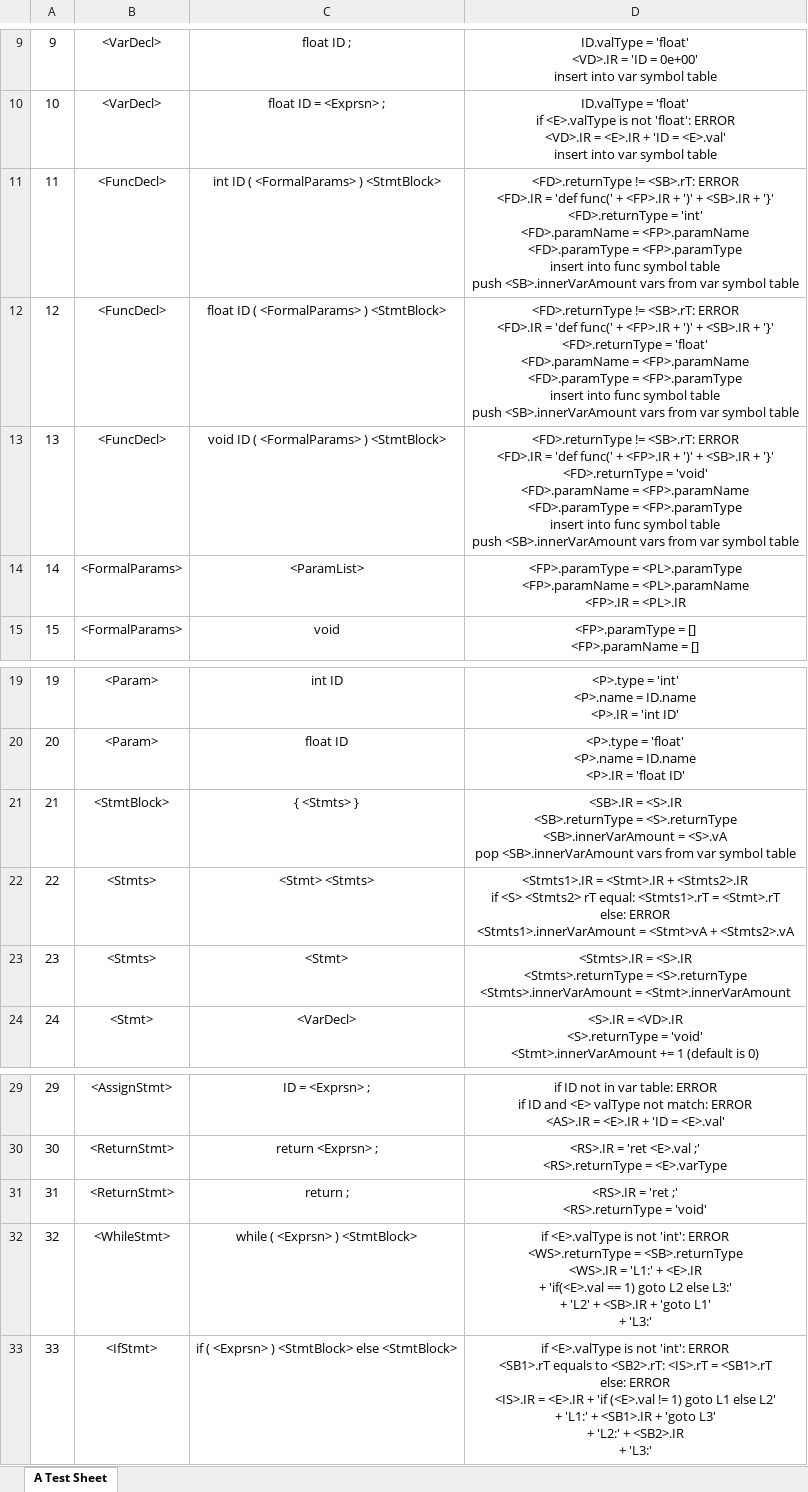
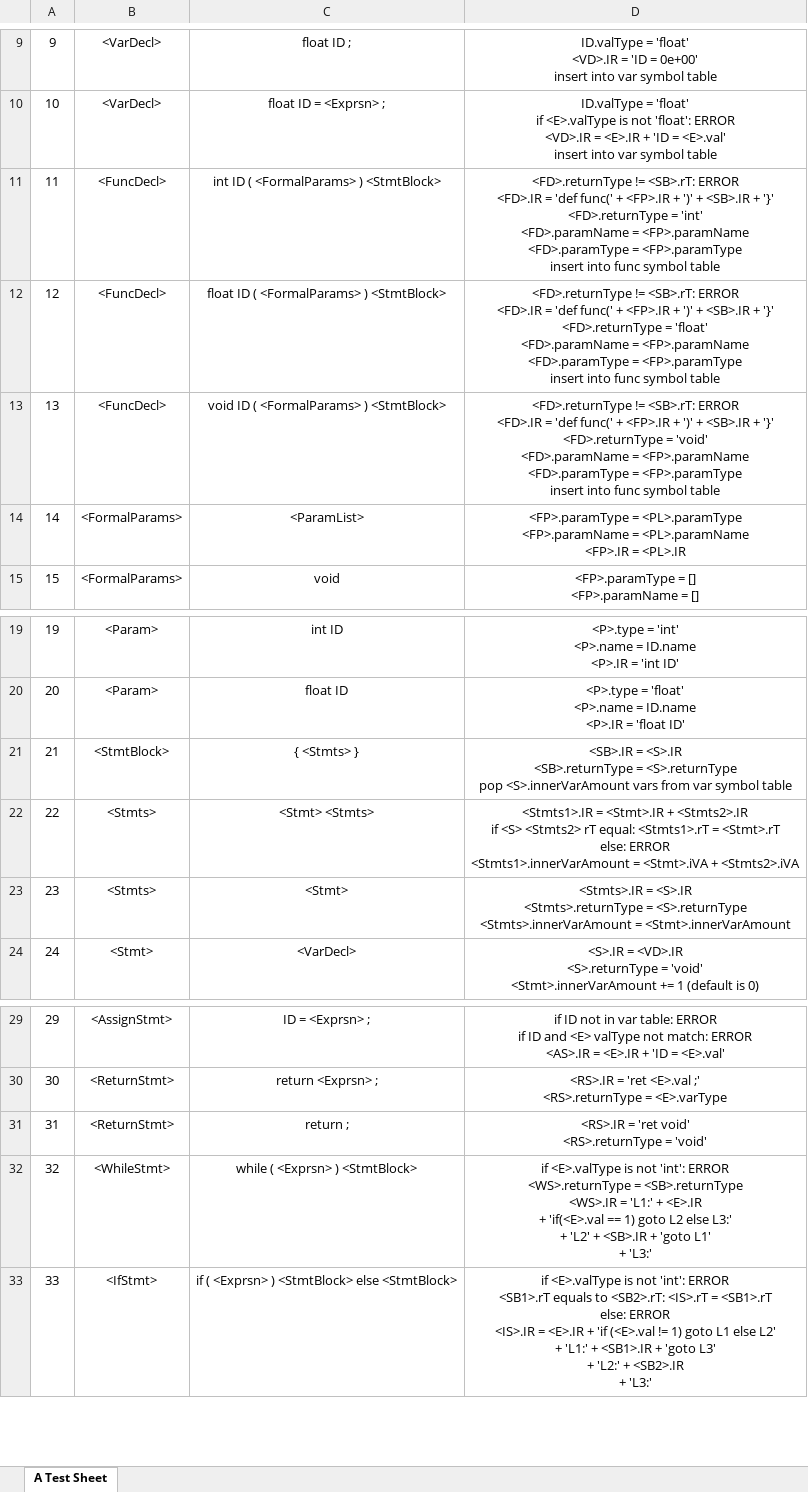
Before and after one commit to 0xf3cd/Compiler-Semantic-Analyzer, an Excel workbook: Assignments/Semantic.xlsx, sheet A Test Sheet, drawn as a sheet; only a part is shown, gaps mark what is left out; values as stored, in another font and other column widths than the file's, no borders; ↵ is a line break in a cell; the diff names each change by its address in the sheet, - before the commit and + after, or states it on an @@ line.

Commit message:
implemented some semantic analysis functions

```diff
--- a/Assignments/Semantic.xlsx (sheet A Test Sheet)
+++ b/Assignments/Semantic.xlsx (sheet A Test Sheet)
-D11: …symbol table ↵ push <SB>.innerVarAmount vars from var symbol table
+D11: …symbol table
-D12: …symbol table ↵ push <SB>.innerVarAmount vars from var symbol table
+D12: …symbol table
-D13: …symbol table ↵ push <SB>.innerVarAmount vars from var symbol table
+D13: …symbol table
-D21: …= <S>.returnType ↵ <SB>.innerVarAmount = <S>.vA ↵ pop <SB>.innerVarAmount vars from…
+D21: …= <S>.returnType ↵ pop <S>.innerVarAmount vars from…
-D22: …<Stmts1>.innerVarAmount = <Stmt>vA + <Stmts2>.vA
+D22: …<Stmts1>.innerVarAmount = <Stmt>.iVA + <Stmts2>.iVA
-D31: <RS>.IR = 'ret ;' ↵ <RS>.returnType = 'void'
+D31: <RS>.IR = 'ret void' ↵ <RS>.returnType = 'void'
```
Also changed, not shown: 1 other file.
